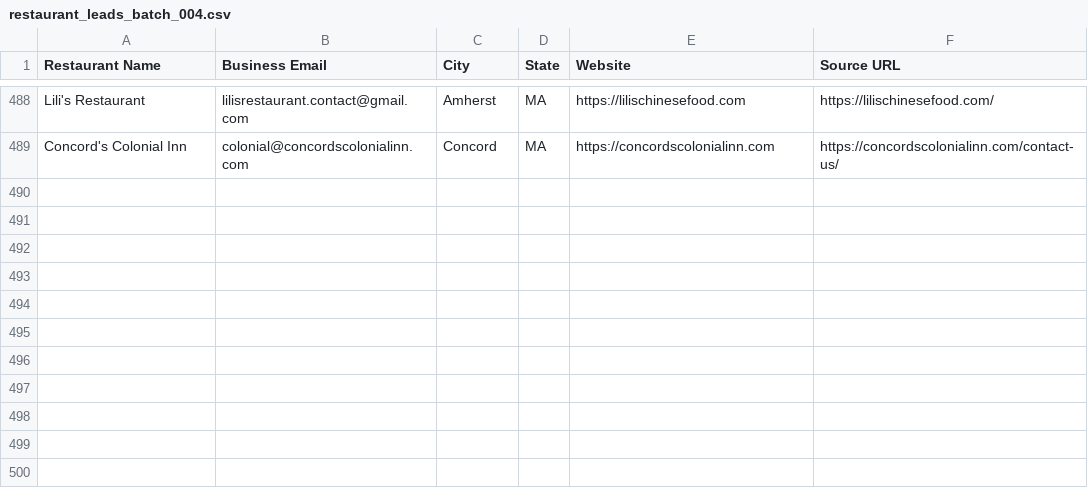
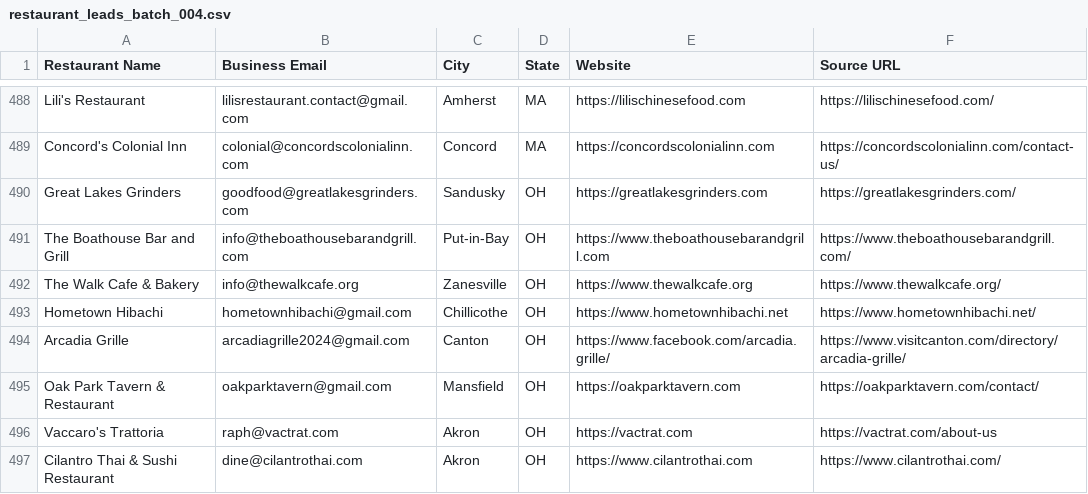
Before and after one commit to Kushams/BEFRS-OUTREACH, a CSV file: data/restaurant_leads_batch_004.csv, drawn as a sheet; only a part is shown, gaps mark what is left out; the diff names each change by its address in the sheet, - before the commit and + after, or states it on an @@ line.

```diff
--- a/data/restaurant_leads_batch_004.csv
+++ b/data/restaurant_leads_batch_004.csv
+row 490: Great Lakes Grinders | goodfood@greatlakesgrinders.com | Sandusky | OH | https://greatlakesgrinders.com | https://greatlakesgrinders.com/
+row 491: The Boathouse Bar and Grill | info@theboathousebarandgrill.com | Put-in-Bay | OH | https://www.theboathousebarandgrill.com | https://www.theboathousebarandgrill.com/
+row 492: The Walk Cafe & Bakery | info@thewalkcafe.org | Zanesville | OH | https://www.thewalkcafe.org | https://www.thewalkcafe.org/
+row 493: Hometown Hibachi | hometownhibachi@gmail.com | Chillicothe | OH | https://www.hometownhibachi.net | https://www.hometownhibachi.net/
+row 494: Arcadia Grille | arcadiagrille2024@gmail.com | Canton | OH | https://www.facebook.com/arcadia.grille/ | https://www.visitcanton.com/directory/arcadia-grille/
+row 495: Oak Park Tavern & Restaurant | oakparktavern@gmail.com | Mansfield | OH | https://oakparktavern.com | https://oakparktavern.com/contact/
+row 496: Vaccaro's Trattoria | raph@vactrat.com | Akron | OH | https://vactrat.com | https://vactrat.com/about-us
+row 497: Cilantro Thai & Sushi Restaurant | dine@cilantrothai.com | Akron | OH | https://www.cilantrothai.com | https://www.cilantrothai.com/
```
